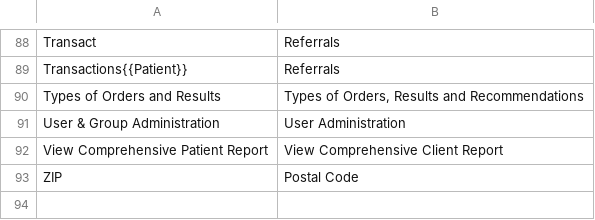
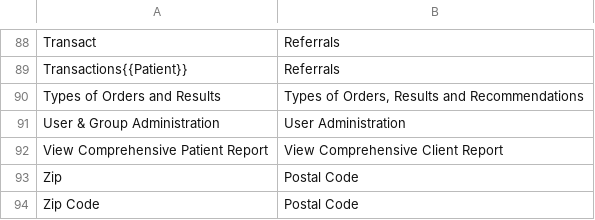
Before and after one commit to ippf-dev/openemr, a CSV file: ippf/translation/data/english_to_english.csv, drawn as a sheet; only a part is shown, gaps mark what is left out.

Commit message:
Zip translation fixes

```diff
--- a/ippf/translation/data/english_to_english.csv
+++ b/ippf/translation/data/english_to_english.csv
@@ -92,2 +92,3 @@ User & Group Administration,User Administration
 View Comprehensive Patient Report,View Comprehensive Client Report
-ZIP,Postal Code
+Zip,Postal Code
+Zip Code,Postal Code
```
